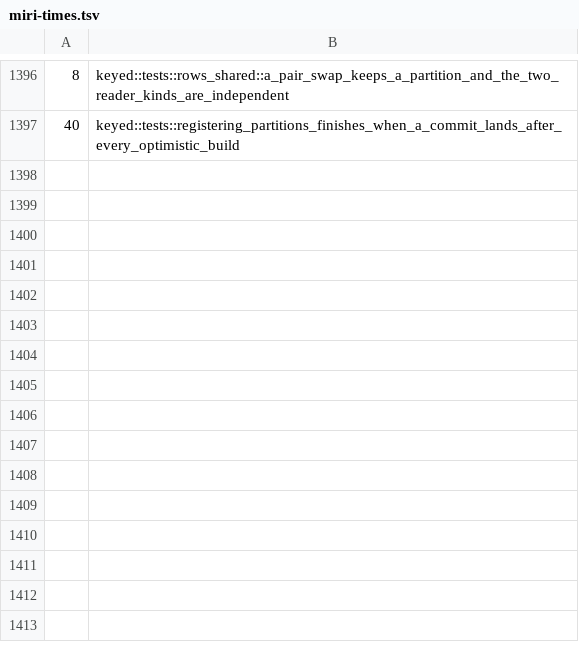
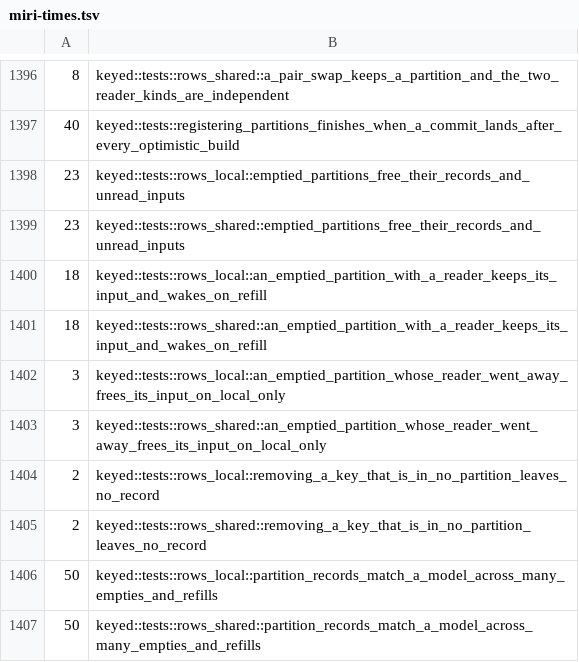
Before and after one commit to Anyesh/incr, a TSV file: scripts/miri-times.tsv, drawn as a sheet; only a part is shown, gaps mark what is left out.

Commit message:
test(incr-core): scale the partition tests down under Miri and record their times

```diff
--- a/scripts/miri-times.tsv
+++ b/scripts/miri-times.tsv
@@ -1397 +1397,11 @@
 40	keyed::tests::registering_partitions_finishes_when_a_commit_lands_after_every_optimistic_build
+23	keyed::tests::rows_local::emptied_partitions_free_their_records_and_unread_inputs
+23	keyed::tests::rows_shared::emptied_partitions_free_their_records_and_unread_inputs
+18	keyed::tests::rows_local::an_emptied_partition_with_a_reader_keeps_its_input_and_wakes_on_refill
+18	keyed::tests::rows_shared::an_emptied_partition_with_a_reader_keeps_its_input_and_wakes_on_refill
+3	keyed::tests::rows_local::an_emptied_partition_whose_reader_went_away_frees_its_input_on_local_only
+3	keyed::tests::rows_shared::an_emptied_partition_whose_reader_went_away_frees_its_input_on_local_only
+2	keyed::tests::rows_local::removing_a_key_that_is_in_no_partition_leaves_no_record
+2	keyed::tests::rows_shared::removing_a_key_that_is_in_no_partition_leaves_no_record
+50	keyed::tests::rows_local::partition_records_match_a_model_across_many_empties_and_refills
+50	keyed::tests::rows_shared::partition_records_match_a_model_across_many_empties_and_refills
```
Also changed, not shown: 1 other file.
